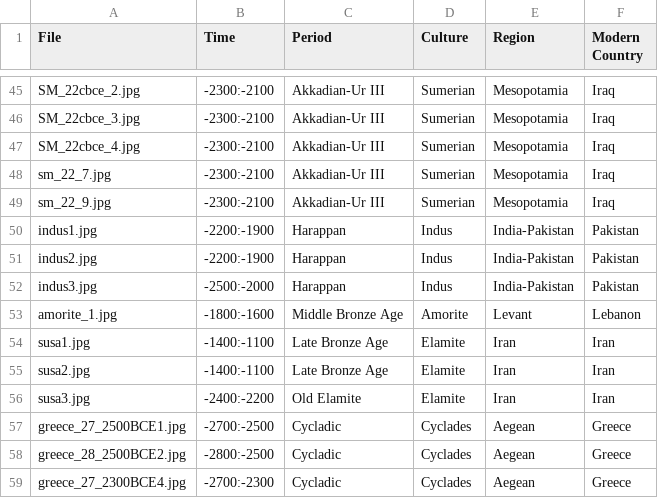
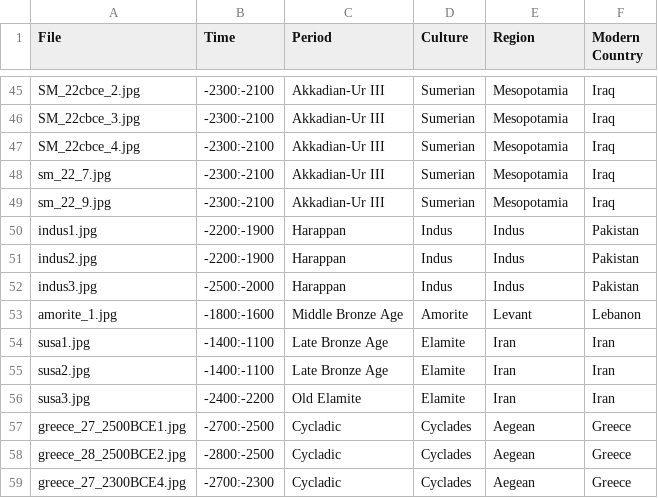
Before and after one commit to maltaweel/ImageComparison, a CSV file: pre9th/imageLink.csv, drawn as a sheet; only a part is shown, gaps mark what is left out.

```diff
--- a/pre9th/imageLink.csv
+++ b/pre9th/imageLink.csv
@@ -49,5 +49,5 @@
 "sm_22_9.jpg","-2300:-2100","Akkadian-Ur III","Sumerian","Mesopotamia","Iraq"
-"indus1.jpg","-2200:-1900","Harappan","Indus","India-Pakistan","Pakistan"
-"indus2.jpg","-2200:-1900","Harappan","Indus","India-Pakistan","Pakistan"
-"indus3.jpg","-2500:-2000","Harappan","Indus","India-Pakistan","Pakistan"
+"indus1.jpg","-2200:-1900","Harappan","Indus","Indus","Pakistan"
+"indus2.jpg","-2200:-1900","Harappan","Indus","Indus","Pakistan"
+"indus3.jpg","-2500:-2000","Harappan","Indus","Indus","Pakistan"
 "amorite_1.jpg","-1800:-1600","Middle Bronze Age","Amorite","Levant","Lebanon"
```
Also changed, not shown: image_data/imageLink.csv.
